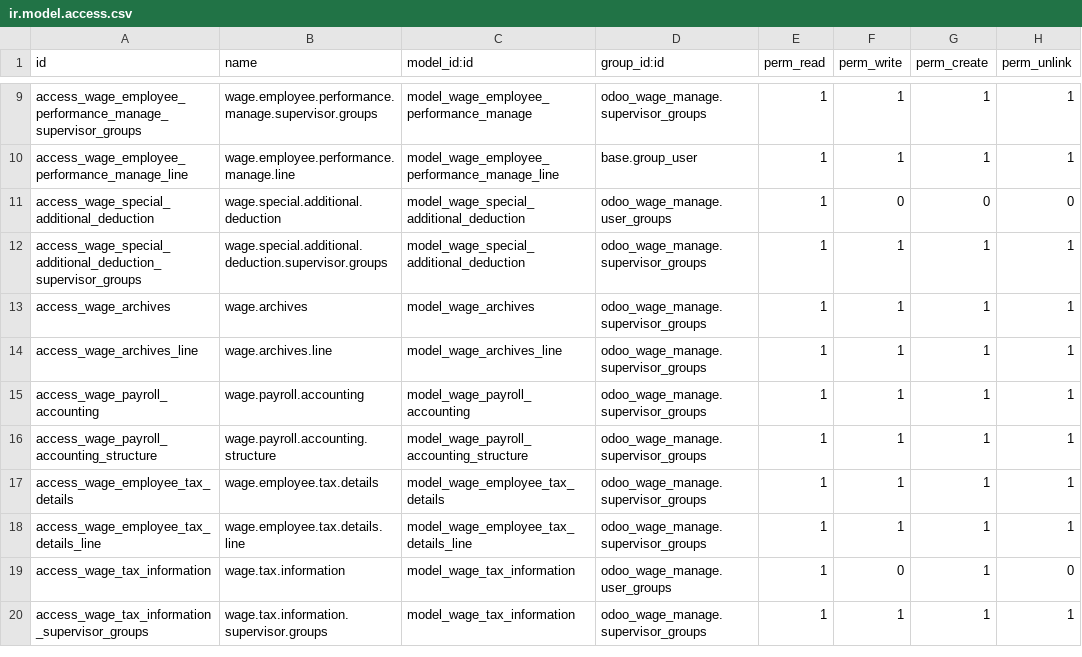
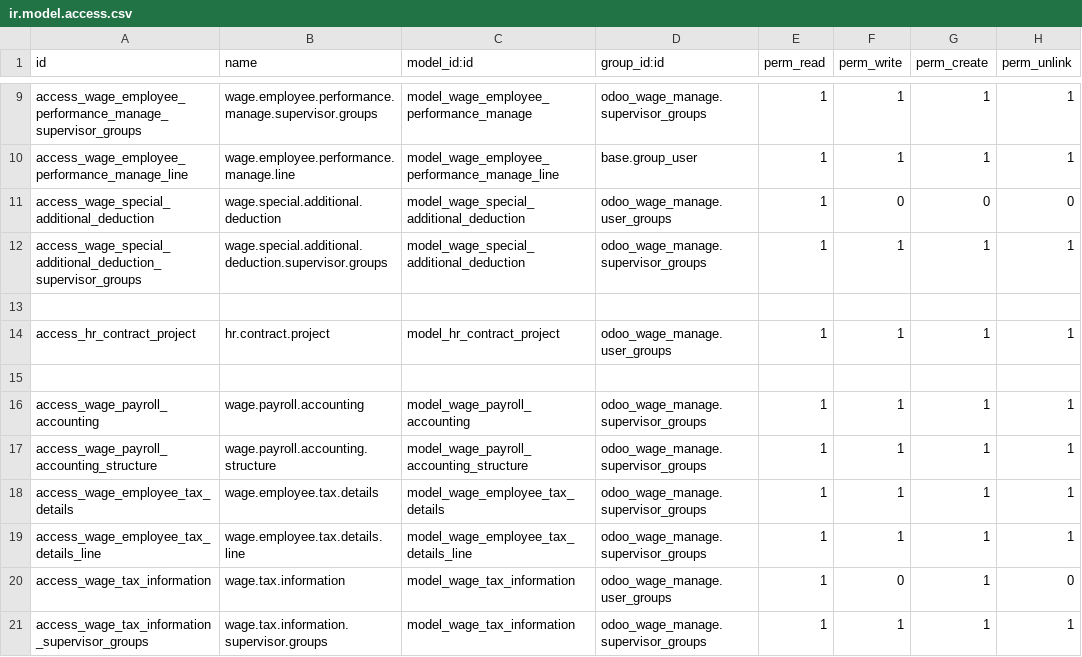
Before and after one commit to niulinlnc/odooExtModel, a CSV file: odoo_wage_manage/security/ir.model.access.csv, drawn as a sheet; only a part is shown, gaps mark what is left out.

```diff
--- a/odoo_wage_manage/security/ir.model.access.csv
+++ b/odoo_wage_manage/security/ir.model.access.csv
@@ -12,4 +12,5 @@ access_wage_special_additional_deduction,wage.special.additional.deduction,model
 access_wage_special_additional_deduction_supervisor_groups,wage.special.additional.deduction.supervisor.groups,model_wage_special_additional_deduction,odoo_wage_manage.supervisor_groups,1,1,1,1
-access_wage_archives,wage.archives,model_wage_archives,odoo_wage_manage.supervisor_groups,1,1,1,1
-access_wage_archives_line,wage.archives.line,model_wage_archives_line,odoo_wage_manage.supervisor_groups,1,1,1,1
+
+access_hr_contract_project,hr.contract.project,model_hr_contract_project,odoo_wage_manage.user_groups,1,1,1,1
+
 access_wage_payroll_accounting,wage.payroll.accounting,model_wage_payroll_accounting,odoo_wage_manage.supervisor_groups,1,1,1,1
```
Also changed, not shown: 16 other files.
